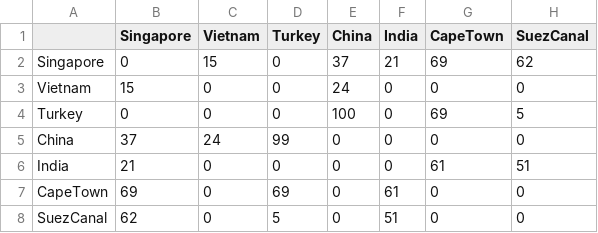
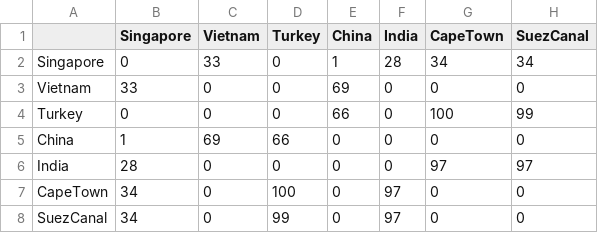
Before and after one commit to Yeesbae/Codesprint, a CSV file: adjacency_matrix.csv, drawn as a sheet.

```diff
--- a/adjacency_matrix.csv
+++ b/adjacency_matrix.csv
@@ -1,8 +1,8 @@
 ,Singapore,Vietnam,Turkey,China,India,CapeTown,SuezCanal
-Singapore,0,15,0,37,21,69,62
-Vietnam,15,0,0,24,0,0,0
-Turkey,0,0,0,100,0,69,5
-China,37,24,99,0,0,0,0
-India,21,0,0,0,0,61,51
-CapeTown,69,0,69,0,61,0,0
-SuezCanal,62,0,5,0,51,0,0
+Singapore,0,33,0,1,28,34,34
+Vietnam,33,0,0,69,0,0,0
+Turkey,0,0,0,66,0,100,99
+China,1,69,66,0,0,0,0
+India,28,0,0,0,0,97,97
+CapeTown,34,0,100,0,97,0,0
+SuezCanal,34,0,99,0,97,0,0
```
Also changed, not shown: adjacency_matrix2.csv, 1 other file.
